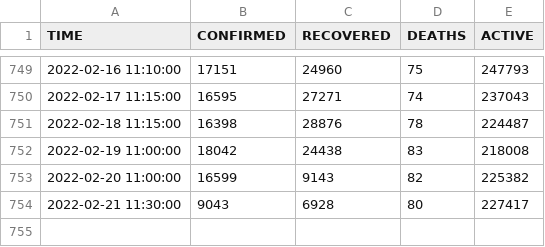
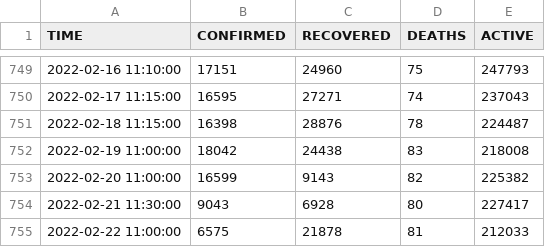
Before and after one commit to alexei-kouprianov/COVID-19.SPb.monitoring, a CSV file: data/SPb.stopkoronavirus_archived.csv, drawn as a sheet; only a part is shown, gaps mark what is left out.

```diff
--- a/data/SPb.stopkoronavirus_archived.csv
+++ b/data/SPb.stopkoronavirus_archived.csv
@@ -754 +754,2 @@
 2022-02-21 11:30:00,9043,6928,80,227417
+2022-02-22 11:00:00,6575,21878,81,212033
```
Also changed, not shown: data/SPb.COVID-19.united.csv, data/spb.gov.v.2021-08-03.csv, 44 other files.
